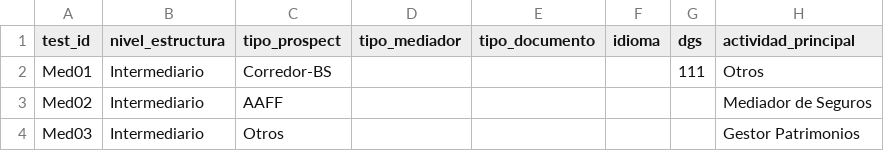
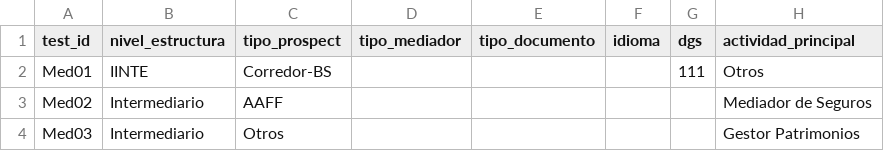
Before and after one commit to LinaMariaCM/automation-mdp, a CSV file: resources/datosVariablesMediadores.csv, drawn as a sheet; only a part is shown; the diff names each change by its address in the sheet, - before the commit and + after, or states it on an @@ line.

Commit message:
Adds new test for AltaIntermediario

```diff
--- a/resources/datosVariablesMediadores.csv
+++ b/resources/datosVariablesMediadores.csv
-B2 (nivel_estructura): Intermediario
+B2 (nivel_estructura): IINTE
```
Also changed, not shown: 4 other files.
